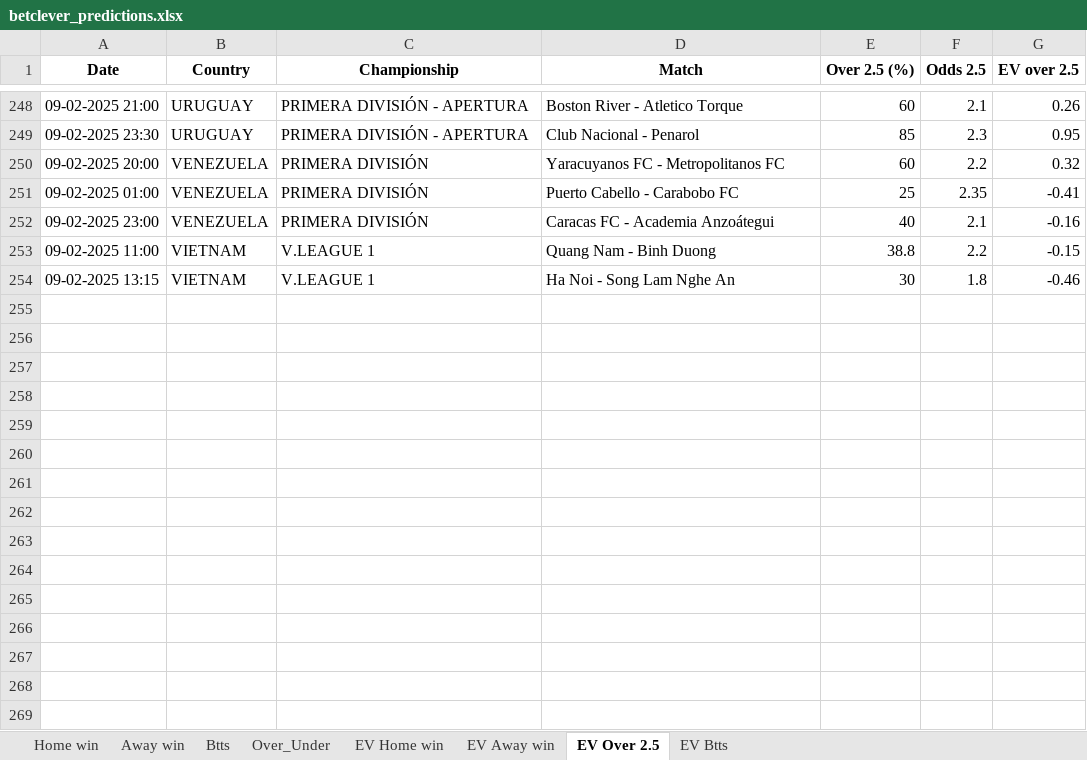
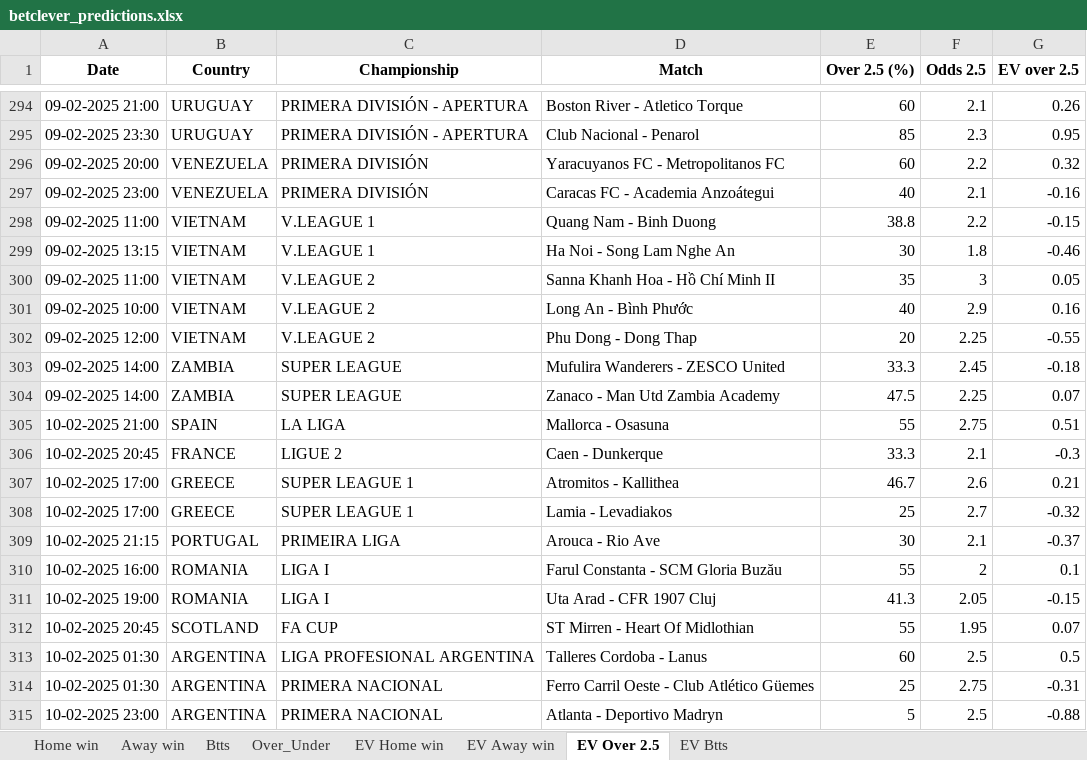
Before and after one commit to dcosta-da/soccer_predictions_scraper, an Excel workbook: scraper/data/betclever_predictions.xlsx, sheet EV Over 2.5, drawn as a sheet; only a part is shown, gaps mark what is left out; values as stored, in another font and other column widths than the file's, no borders; removed rows and columns are numbered as before the commit, all else as after; the diff covers the shown part only; the diff names each change by its address in the sheet, - before the commit and + after, or states it on an @@ line.

```diff
--- a/scraper/data/betclever_predictions.xlsx (sheet EV Over 2.5)
+++ b/scraper/data/betclever_predictions.xlsx (sheet EV Over 2.5)
-row 251: 09-02-2025 01:00 | VENEZUELA | PRIMERA DIVISIÓN | Puerto Cabello - Carabobo FC | 25 | 2.35 | -0.41
+row 300: 09-02-2025 11:00 | VIETNAM | V.LEAGUE 2 | Sanna Khanh Hoa - Hồ Chí Minh II | 35 | 3 | 0.05
+row 301: 09-02-2025 10:00 | VIETNAM | V.LEAGUE 2 | Long An - Bình Phước | 40 | 2.9 | 0.16
+row 302: 09-02-2025 12:00 | VIETNAM | V.LEAGUE 2 | Phu Dong - Dong Thap | 20 | 2.25 | -0.55
+row 303: 09-02-2025 14:00 | ZAMBIA | SUPER LEAGUE | Mufulira Wanderers - ZESCO United | 33.3 | 2.45 | -0.18
+row 304: 09-02-2025 14:00 | ZAMBIA | SUPER LEAGUE | Zanaco - Man Utd Zambia Academy | 47.5 | 2.25 | 0.07
+row 305: 10-02-2025 21:00 | SPAIN | LA LIGA | Mallorca - Osasuna | 55 | 2.75 | 0.51
+row 306: 10-02-2025 20:45 | FRANCE | LIGUE 2 | Caen - Dunkerque | 33.3 | 2.1 | -0.3
+row 307: 10-02-2025 17:00 | GREECE | SUPER LEAGUE 1 | Atromitos - Kallithea | 46.7 | 2.6 | 0.21
+row 308: 10-02-2025 17:00 | GREECE | SUPER LEAGUE 1 | Lamia - Levadiakos | 25 | 2.7 | -0.32
+row 309: 10-02-2025 21:15 | PORTUGAL | PRIMEIRA LIGA | Arouca - Rio Ave | 30 | 2.1 | -0.37
+row 310: 10-02-2025 16:00 | ROMANIA | LIGA I | Farul Constanta - SCM Gloria Buzău | 55 | 2 | 0.1
+row 311: 10-02-2025 19:00 | ROMANIA | LIGA I | Uta Arad - CFR 1907 Cluj | 41.3 | 2.05 | -0.15
+row 312: 10-02-2025 20:45 | SCOTLAND | FA CUP | ST Mirren - Heart Of Midlothian | 55 | 1.95 | 0.07
+row 313: 10-02-2025 01:30 | ARGENTINA | LIGA PROFESIONAL ARGENTINA | Talleres Cordoba - Lanus | 60 | 2.5 | 0.5
+row 314: 10-02-2025 01:30 | ARGENTINA | PRIMERA NACIONAL | Ferro Carril Oeste - Club Atlético Güemes | 25 | 2.75 | -0.31
+row 315: 10-02-2025 23:00 | ARGENTINA | PRIMERA NACIONAL | Atlanta - Deportivo Madryn | 5 | 2.5 | -0.88
```
Also changed, not shown: 84 added rows and 16 removed rows elsewhere in this sheet, sheet EV Away win, sheet EV Home win, sheet EV Btts, sheet Btts, sheet Over_Under, sheet Home win, 1 more sheet.
